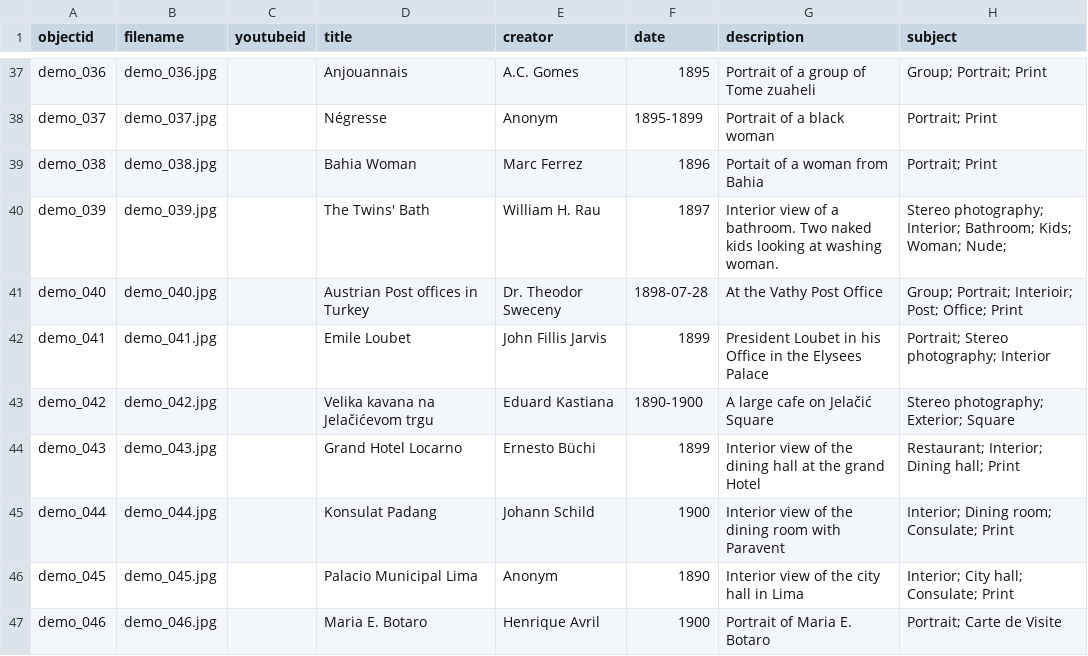
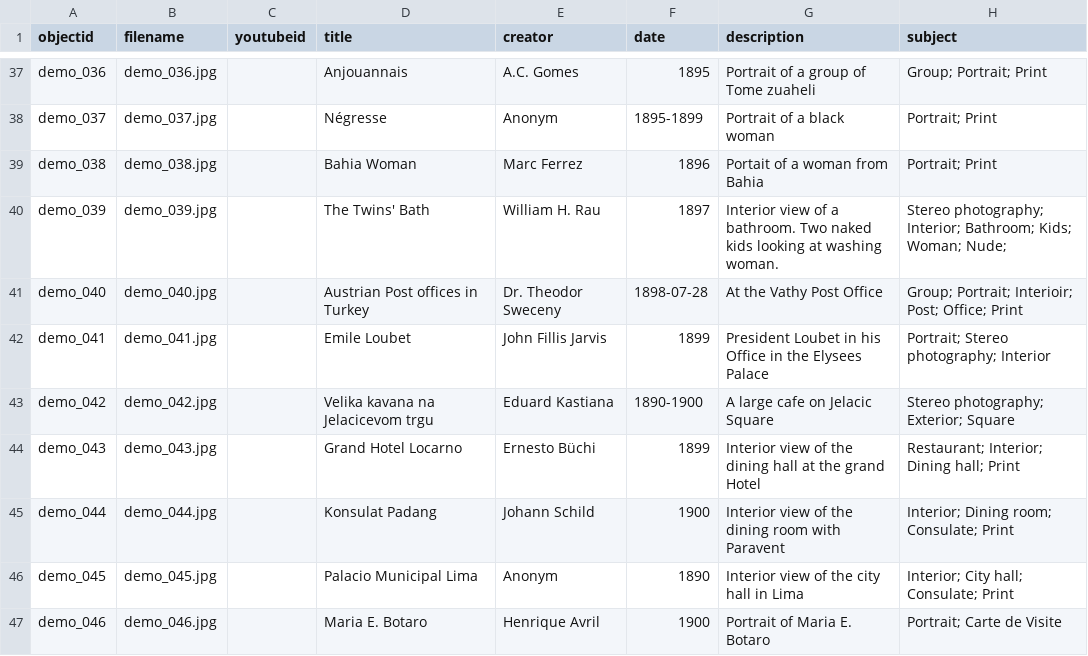
Before and after one commit to Fraukindermann/Mapping-Thonet, a CSV file: _data/demo-metadata.csv, drawn as a sheet; only a part is shown, gaps mark what is left out; the diff names each change by its address in the sheet, - before the commit and + after, or states it on an @@ line.

Commit message:
Update demo-metadata.csv

```diff
--- a/_data/demo-metadata.csv
+++ b/_data/demo-metadata.csv
-D43 (title): Velika kavana na Jelačićevom trgu
+D43 (title): Velika kavana na Jelacicevom trgu
-G43 (description): A large cafe on Jelačić Square
+G43 (description): A large cafe on Jelacic Square
```
